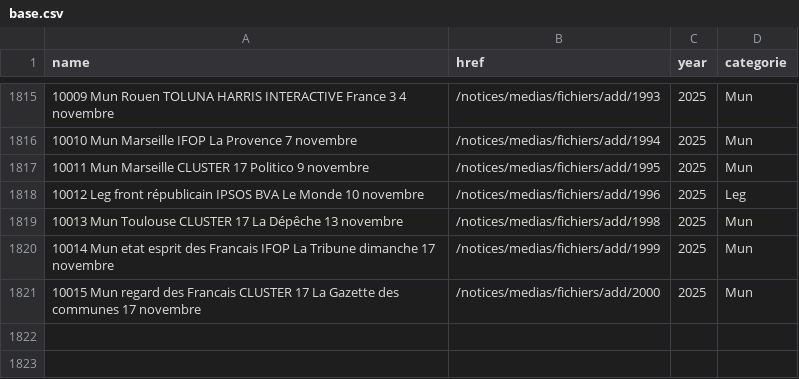
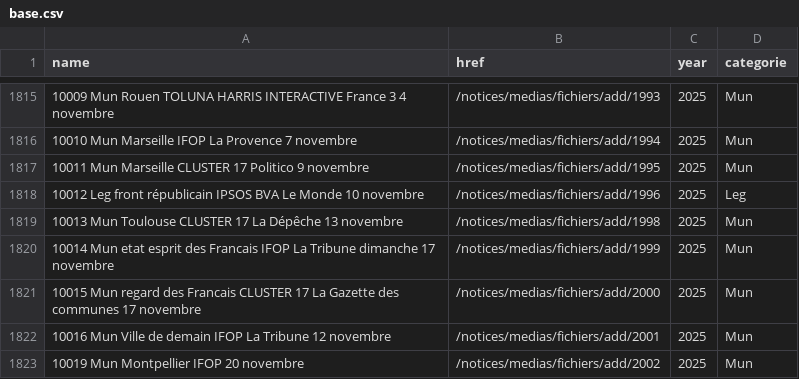
Before and after one commit to MieuxVoter/sondages-commission-index, a CSV file: base.csv, drawn as a sheet; only a part is shown, gaps mark what is left out; the diff names each change by its address in the sheet, - before the commit and + after, or states it on an @@ line.

```diff
--- a/base.csv
+++ b/base.csv
+row 1822: 10016 Mun Ville de demain IFOP La Tribune 12 novembre | /notices/medias/fichiers/add/2001 | 2025 | Mun
+row 1823: 10019 Mun Montpellier IFOP 20 novembre | /notices/medias/fichiers/add/2002 | 2025 | Mun
```
Also changed, not shown: files.csv, notices_catalog.csv, 2 other files.
